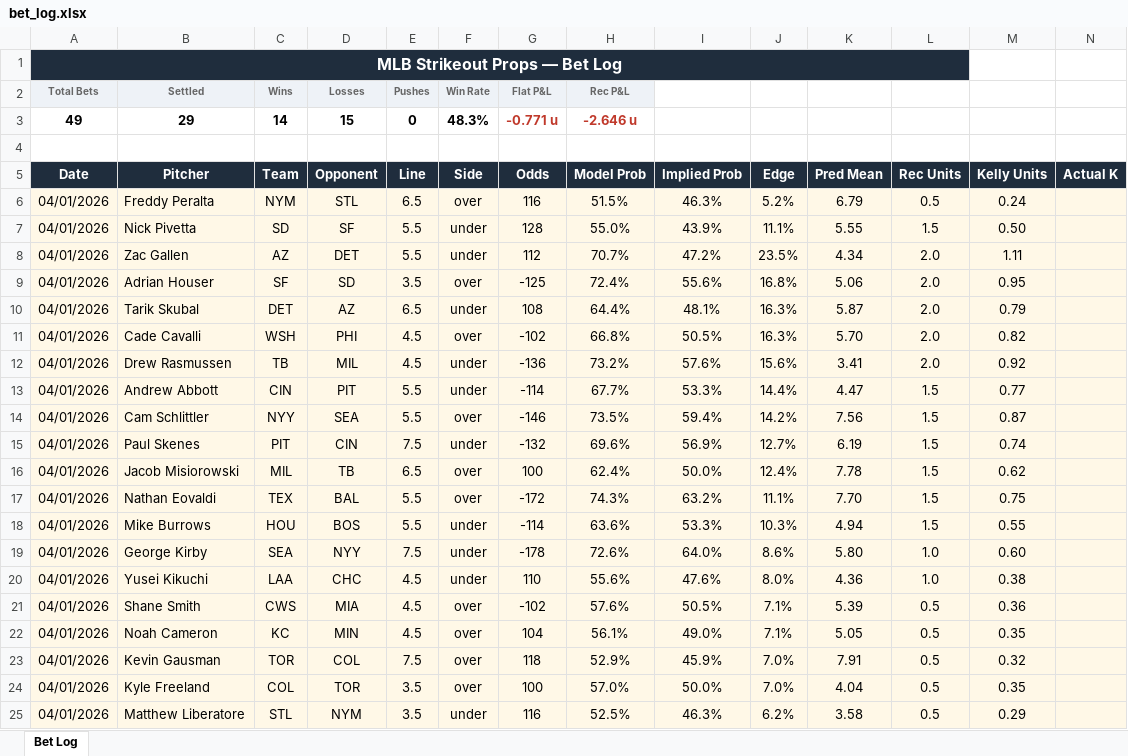
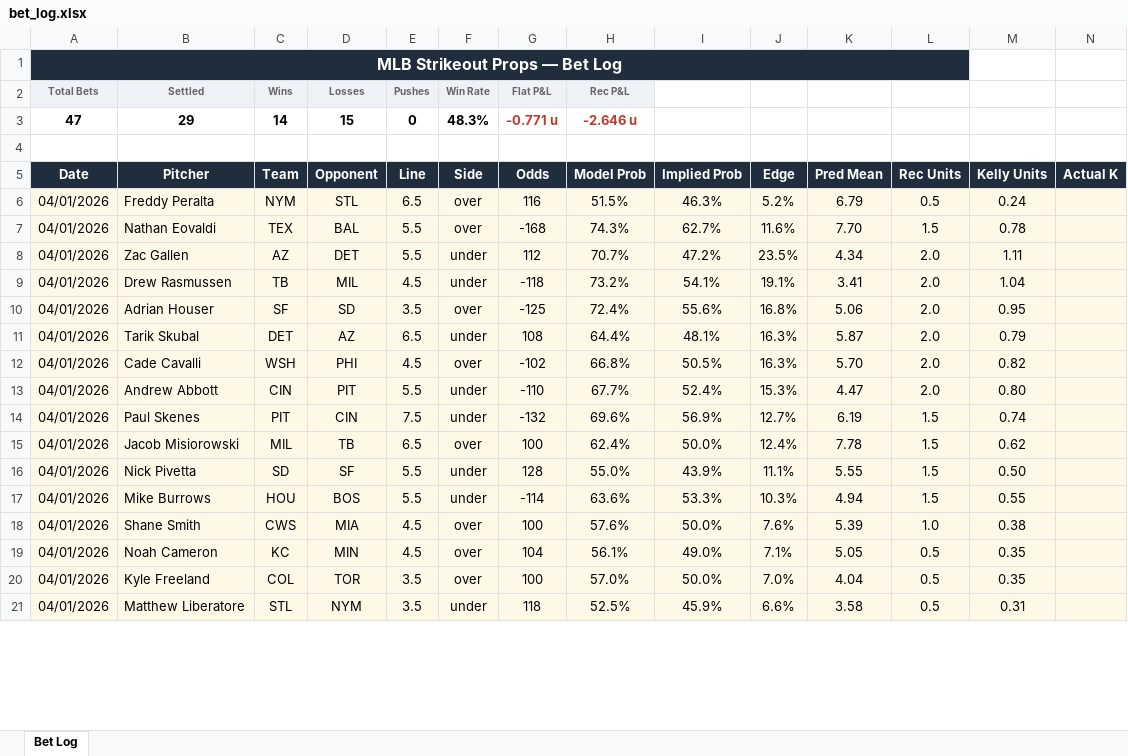
Before and after one commit to andrewrust04-blip/mlb-betting-model, an Excel workbook: bet_log.xlsx, sheet Bet Log, drawn as a sheet; only a part is shown; values as stored, in another font and other column widths than the file's, no borders; removed rows and columns are numbered as before the commit, all else as after; rows hold the shown columns only; the diff covers the shown part only; the diff names each change by its address in the sheet, - before the commit and + after, or states it on an @@ line.

```diff
--- a/bet_log.xlsx (sheet Bet Log)
+++ b/bet_log.xlsx (sheet Bet Log)
-A3 (Date): 49
+A3 (Date): 47
-row 7: 04/01/2026 | Nick Pivetta | SD | SF | 5.5 | under | 128 | 55.0% | 43.9% | 11.1% | 5.55 | 1.5 | 0.50
+row 7: 04/01/2026 | Nathan Eovaldi | TEX | BAL | 5.5 | over | -168 | 74.3% | 62.7% | 11.6% | 7.70 | 1.5 | 0.78
+row 9: 04/01/2026 | Drew Rasmussen | TB | MIL | 4.5 | under | -118 | 73.2% | 54.1% | 19.1% | 3.41 | 2.0 | 1.04
-row 12: 04/01/2026 | Drew Rasmussen | TB | MIL | 4.5 | under | -136 | 73.2% | 57.6% | 15.6% | 3.41 | 2.0 | 0.92
-G13 (Odds): -114
+G13 (Odds): -110
-I13 (Implied Prob): 53.3%
+I13 (Implied Prob): 52.4%
-J13 (Edge): 14.4%
+J13 (Edge): 15.3%
-L13 (Rec Units): 1.5
+L13 (Rec Units): 2.0
-M13 (Kelly Units): 0.77
+M13 (Kelly Units): 0.80
-row 14: 04/01/2026 | Cam Schlittler | NYY | SEA | 5.5 | over | -146 | 73.5% | 59.4% | 14.2% | 7.56 | 1.5 | 0.87
-B16 (Pitcher): Nathan Eovaldi
+B16 (Pitcher): Nick Pivetta
-C16 (Team): TEX
+C16 (Team): SD
-D16 (Opponent): BAL
+D16 (Opponent): SF
-F16 (Side): over
+F16 (Side): under
-G16 (Odds): -172
+G16 (Odds): 128
-H16 (Model Prob): 74.3%
+H16 (Model Prob): 55.0%
-I16 (Implied Prob): 63.2%
+I16 (Implied Prob): 43.9%
-K16 (Pred Mean): 7.70
+K16 (Pred Mean): 5.55
-M16 (Kelly Units): 0.75
+M16 (Kelly Units): 0.50
-row 19: 04/01/2026 | George Kirby | SEA | NYY | 7.5 | under | -178 | 72.6% | 64.0% | 8.6% | 5.80 | 1.0 | 0.60
-row 20: 04/01/2026 | Yusei Kikuchi | LAA | CHC | 4.5 | under | 110 | 55.6% | 47.6% | 8.0% | 4.36 | 1.0 | 0.38
-G18 (Odds): -102
+G18 (Odds): 100
-I18 (Implied Prob): 50.5%
+I18 (Implied Prob): 50.0%
-J18 (Edge): 7.1%
+J18 (Edge): 7.6%
-L18 (Rec Units): 0.5
+L18 (Rec Units): 1.0
-M18 (Kelly Units): 0.36
+M18 (Kelly Units): 0.38
-row 23: 04/01/2026 | Kevin Gausman | TOR | COL | 7.5 | over | 118 | 52.9% | 45.9% | 7.0% | 7.91 | 0.5 | 0.32
-G21 (Odds): 116
+G21 (Odds): 118
-I21 (Implied Prob): 46.3%
+I21 (Implied Prob): 45.9%
-J21 (Edge): 6.2%
+J21 (Edge): 6.6%
-M21 (Kelly Units): 0.29
+M21 (Kelly Units): 0.31
```
Also changed, not shown: 2 added rows and 7 moved rows elsewhere in this sheet, filtered_bets.xlsx, 4 other files.
